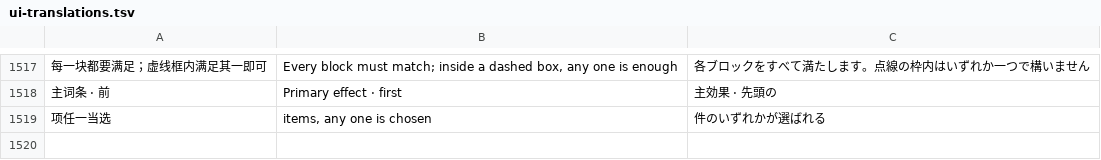
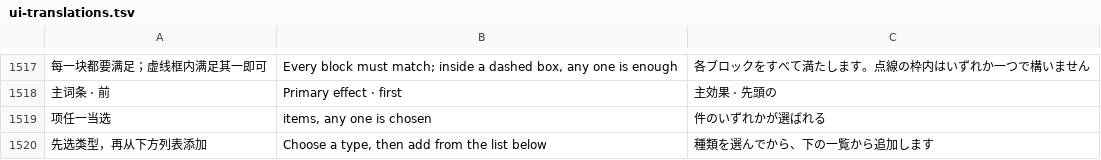
Before and after one commit to Master-Bayesian/Nioh3-Scroll-Generator, a TSV file: apps/workshop/ui-translations.tsv, drawn as a sheet; only a part is shown, gaps mark what is left out; the diff names each change by its address in the sheet, - before the commit and + after, or states it on an @@ line.

```diff
--- a/apps/workshop/ui-translations.tsv
+++ b/apps/workshop/ui-translations.tsv
+row 1520: 先选类型，再从下方列表添加 | Choose a type, then add from the list below | 種類を選んでから、下の一覧から追加します
```
Also changed, not shown: 4 other files.
